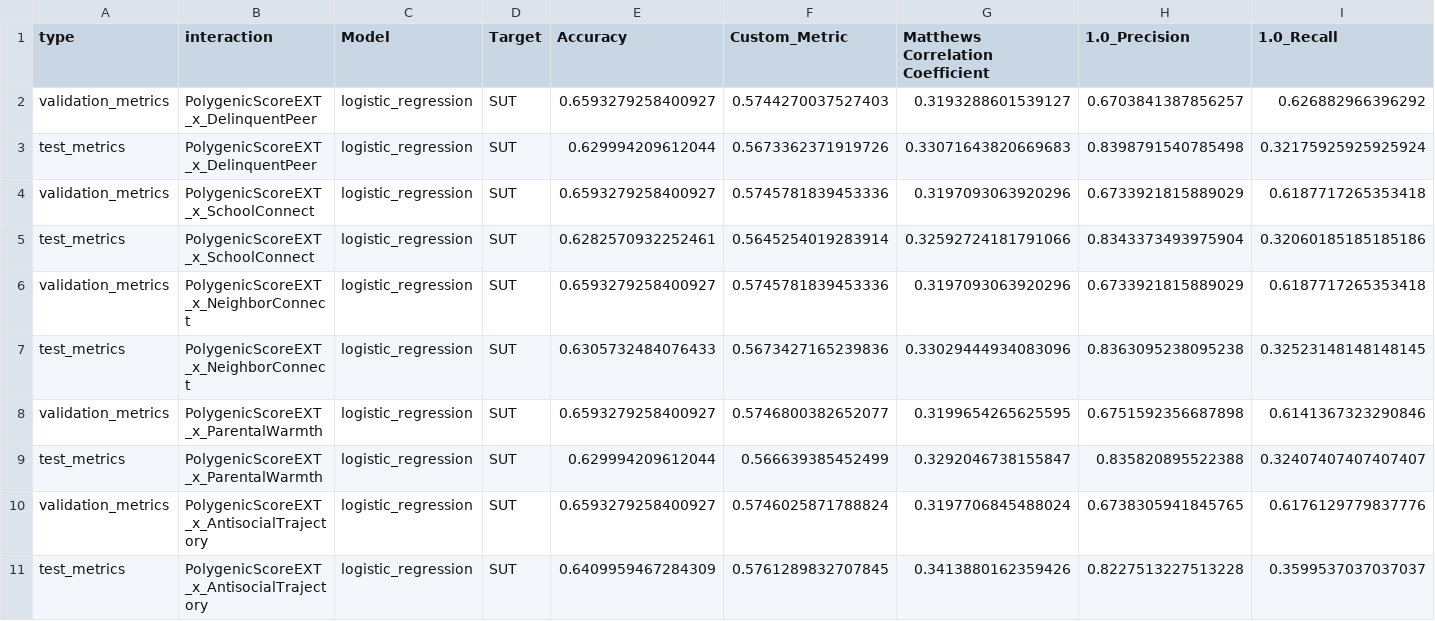
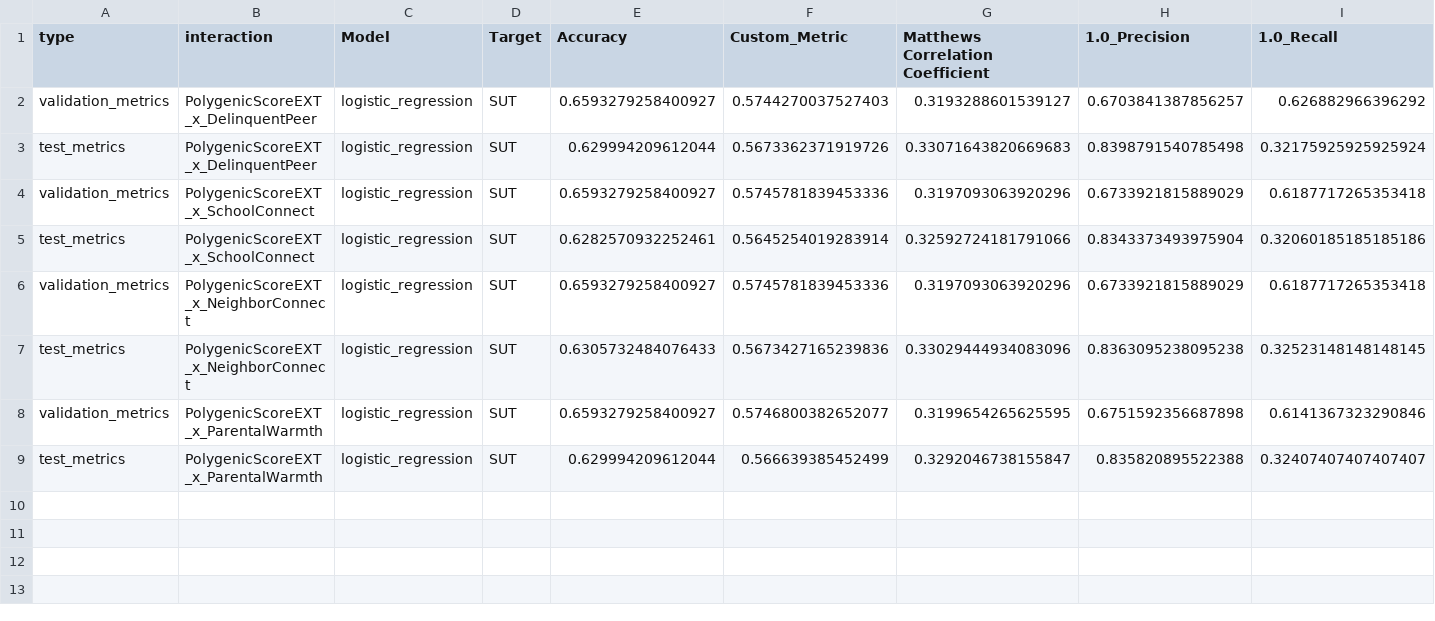
Before and after one commit to Shorzinator/GxE-Study, a CSV file: Phase_1/results/one_vs_all/logistic_regression_results/metrics/logistic_regression_SUT_1_vs_3.csv, drawn as a sheet; only a part is shown; rows hold the shown columns only; the diff names each change by its address in the sheet, - before the commit and + after, or states it on an @@ line.

```diff
--- a/Phase_1/results/one_vs_all/logistic_regression_results/metrics/logistic_regression_SUT_1_vs_3.csv
+++ b/Phase_1/results/one_vs_all/logistic_regression_results/metrics/logistic_regression_SUT_1_vs_3.csv
-row 10: validation_metrics | PolygenicScoreEXT_x_AntisocialTrajectory | logistic_regression | SUT | 0.6593279258400927 | 0.5746025871788824 | 0.3197706845488024 | 0.6738305941845765 | 0.6176129779837776
-row 11: test_metrics | PolygenicScoreEXT_x_AntisocialTrajectory | logistic_regression | SUT | 0.6409959467284309 | 0.5761289832707845 | 0.3413880162359426 | 0.8227513227513228 | 0.3599537037037037
```
Also changed, not shown: Phase_1/results/one_vs_all/logistic_regression_results/metrics/logistic_regression_AST_1_vs_4.csv, Phase_1/results/one_vs_all/logistic_regression_results/metrics/logistic_regression_AST_2_vs_4.csv, 7 other files.
